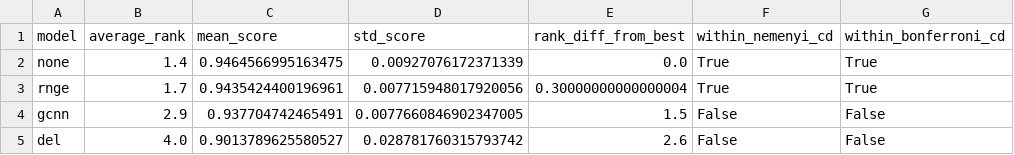
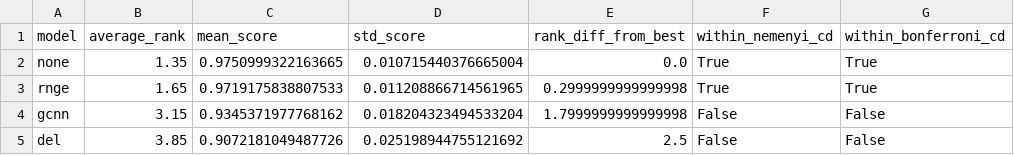
Before and after one commit to emrekoymen/IML-Lab-2026, a CSV file: Work2/results/reduction/hypothyroid_stats_best_svm_reduction.csv, drawn as a sheet.

```diff
--- a/Work2/results/reduction/hypothyroid_stats_best_svm_reduction.csv
+++ b/Work2/results/reduction/hypothyroid_stats_best_svm_reduction.csv
@@ -1,5 +1,5 @@
 model,average_rank,mean_score,std_score,rank_diff_from_best,within_nemenyi_cd,within_bonferroni_cd
-none,1.4,0.9464566995163475,0.00927076172371339,0.0,True,True
-rnge,1.7,0.9435424400196961,0.007715948017920056,0.30000000000000004,True,True
-gcnn,2.9,0.937704742465491,0.0077660846902347005,1.5,False,False
-del,4.0,0.9013789625580527,0.028781760315793742,2.6,False,False
+none,1.35,0.9750999322163665,0.010715440376665004,0.0,True,True
+rnge,1.65,0.9719175838807533,0.011208866714561965,0.2999999999999998,True,True
+gcnn,3.15,0.9345371977768162,0.018204323494533204,1.7999999999999998,False,False
+del,3.85,0.9072181049487726,0.025198944755121692,2.5,False,False
```
Also changed, not shown: Work2/results/reduction/hypothyroid_reduction_fold_results.csv, Work2/results/reduction/hypothyroid_reduction_summary_results.csv, 10 other files.
